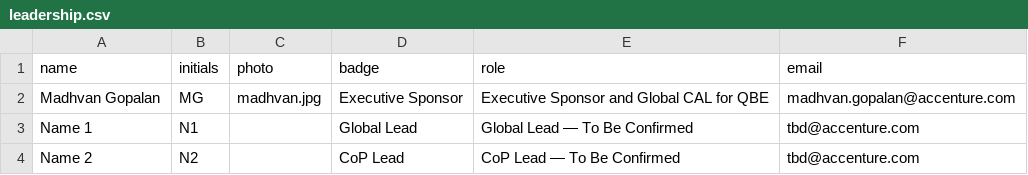
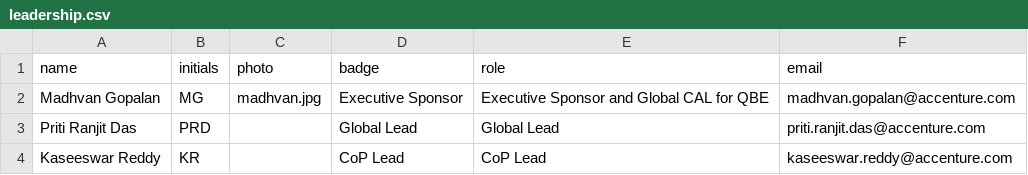
Before and after one commit to pramodh-nagaraja/community-of-practice-microsite, a CSV file: content/database/leadership.csv, drawn as a sheet; removed rows and columns are numbered as before the commit, all else as after; the diff names each change by its address in the sheet, - before the commit and + after, or states it on an @@ line.

```diff
--- a/content/database/leadership.csv
+++ b/content/database/leadership.csv
-row 3: Name 1 | N1 |  | Global Lead | Global Lead — To Be Confirmed | tbd@accenture.com
-row 4: Name 2 | N2 |  | CoP Lead | CoP Lead — To Be Confirmed | tbd@accenture.com
+row 3: Priti Ranjit Das | PRD |  | Global Lead | Global Lead | priti.ranjit.das@accenture.com
+row 4: Kaseeswar Reddy | KR |  | CoP Lead | CoP Lead | kaseeswar.reddy@accenture.com
```
Also changed, not shown: 3 other files.
